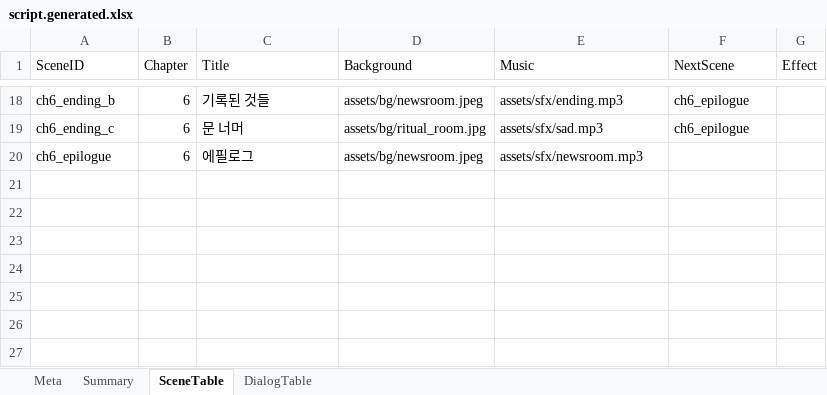
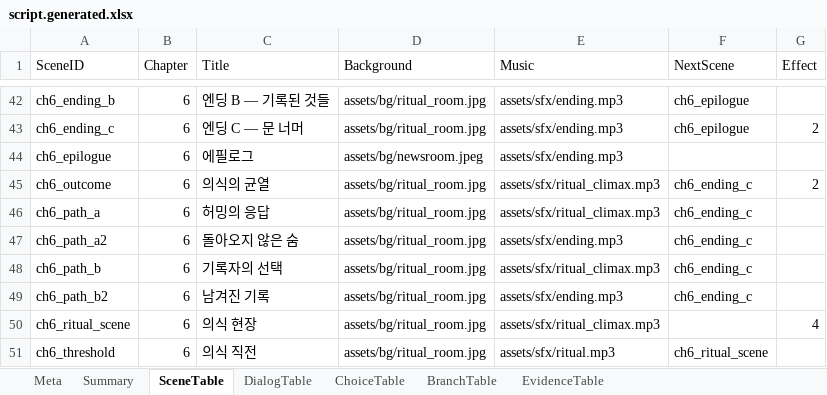
Before and after one commit to yong124/GSD, an Excel workbook: content/generated/script.generated.xlsx, sheet SceneTable, drawn as a sheet; only a part is shown, gaps mark what is left out; values as stored, in another font and other column widths than the file's, no borders; addresses are those after the commit; the diff covers the shown part only; the diff names each change by its address in the sheet, - before the commit and + after, or states it on an @@ line.

```diff
--- a/content/generated/script.generated.xlsx (sheet SceneTable)
+++ b/content/generated/script.generated.xlsx (sheet SceneTable)
+sheet tab: ChoiceTable
+sheet tab: BranchTable
+sheet tab: EvidenceTable
-C42 (Title): 기록된 것들
+C42 (Title): 엔딩 B — 기록된 것들
-D42 (Background): assets/bg/newsroom.jpeg
+D42 (Background): assets/bg/ritual_room.jpg
-C43 (Title): 문 너머
+C43 (Title): 엔딩 C — 문 너머
-E43 (Music): assets/sfx/sad.mp3
+E43 (Music): assets/sfx/ending.mp3
-G43 (Effect): (empty)
+G43 (Effect): 2
-E44 (Music): assets/sfx/newsroom.mp3
+E44 (Music): assets/sfx/ending.mp3
+row 45: ch6_outcome | 6 | 의식의 균열 | assets/bg/ritual_room.jpg | assets/sfx/ritual_climax.mp3 | ch6_ending_c | 2
+row 46: ch6_path_a | 6 | 허밍의 응답 | assets/bg/ritual_room.jpg | assets/sfx/ritual_climax.mp3 | ch6_ending_c
+row 47: ch6_path_a2 | 6 | 돌아오지 않은 숨 | assets/bg/ritual_room.jpg | assets/sfx/ending.mp3 | ch6_ending_c
+row 48: ch6_path_b | 6 | 기록자의 선택 | assets/bg/ritual_room.jpg | assets/sfx/ritual_climax.mp3 | ch6_ending_c
+row 49: ch6_path_b2 | 6 | 남겨진 기록 | assets/bg/ritual_room.jpg | assets/sfx/ending.mp3 | ch6_ending_c
+row 50: ch6_ritual_scene | 6 | 의식 현장 | assets/bg/ritual_room.jpg | assets/sfx/ritual_climax.mp3 |  | 4
+row 51: ch6_threshold | 6 | 의식 직전 | assets/bg/ritual_room.jpg | assets/sfx/ritual.mp3 | ch6_ritual_scene
```
Also changed, not shown: 27 added rows, 3 removed rows and 35 edited cells elsewhere in this sheet, sheet DialogTable, sheet Summary, sheet Meta, 16 other files.
